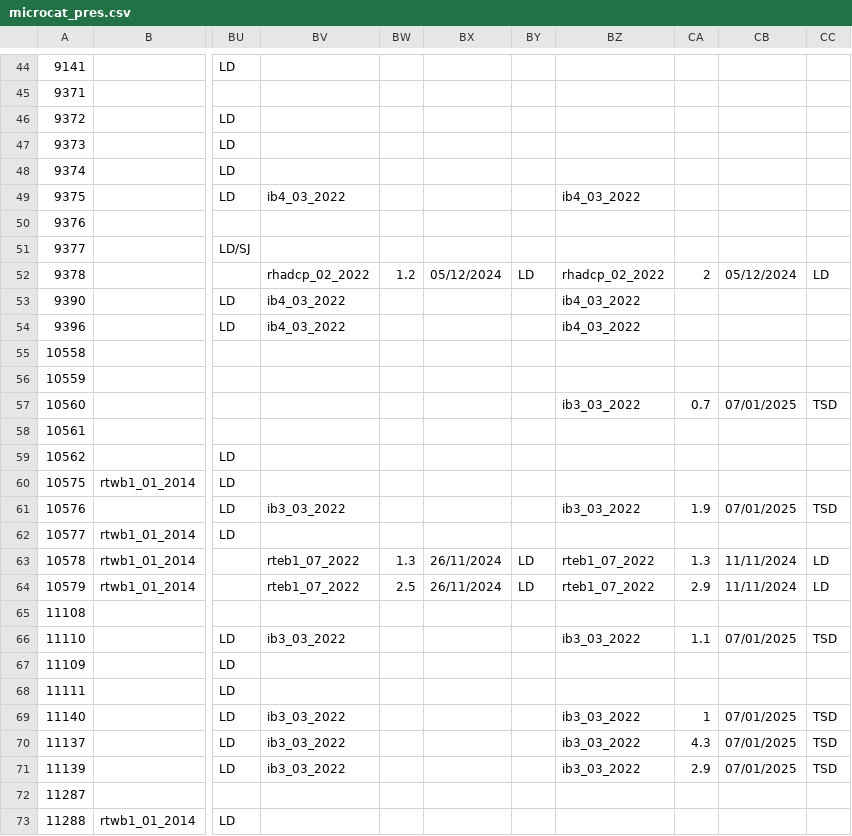
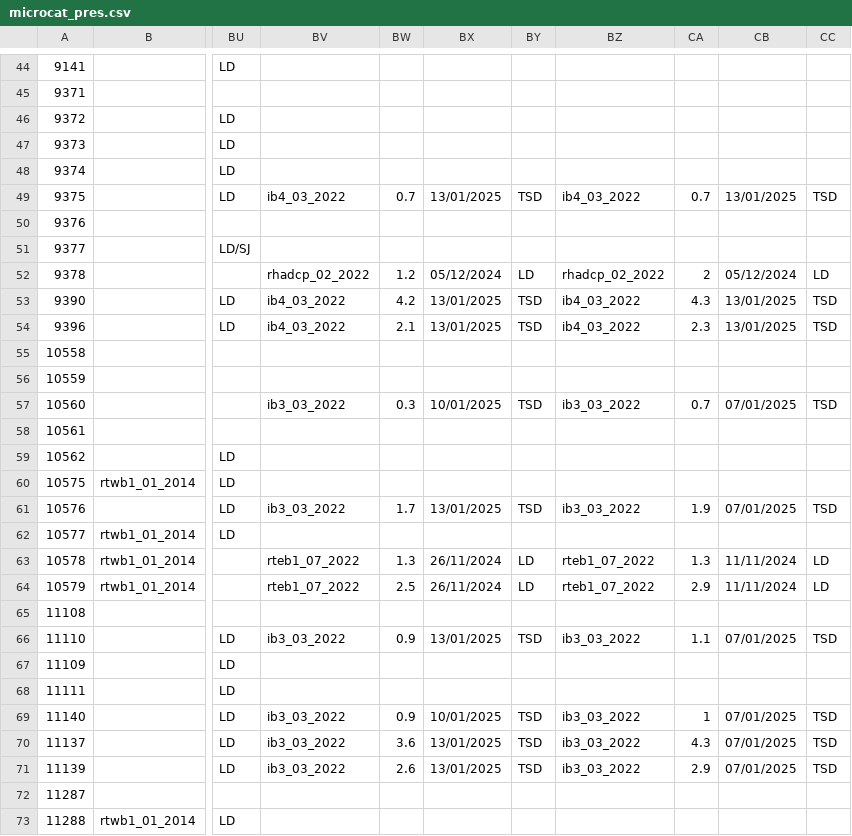
Before and after one commit to ScotMarPhys/m_moorproc_toolbox, a CSV file: metadata/cal_coef/osnap/microcat_pres.csv, drawn as a sheet; only a part is shown, gaps mark what is left out; the diff covers the shown part only; the diff names each change by its address in the sheet, - before the commit and + after, or states it on an @@ line.

```diff
--- a/metadata/cal_coef/osnap/microcat_pres.csv
+++ b/metadata/cal_coef/osnap/microcat_pres.csv
-BW49: (empty)
+BW49: 0.7
-BX49: (empty)
+BX49: 13/01/2025
-BY49: (empty)
+BY49: TSD
-CA49: (empty)
+CA49: 0.7
-CB49: (empty)
+CB49: 13/01/2025
-CC49: (empty)
+CC49: TSD
-BW53: (empty)
+BW53: 4.2
-BX53:BX54: (empty)
+BX53:BX54: 13/01/2025
-BY53:BY54: (empty)
+BY53:BY54: TSD
-CA53: (empty)
+CA53: 4.3
-CB53:CB54: (empty)
+CB53:CB54: 13/01/2025
-CC53:CC54: (empty)
+CC53:CC54: TSD
-BW54: (empty)
+BW54: 2.1
-CA54: (empty)
+CA54: 2.3
-BV57: (empty)
+BV57: ib3_03_2022
-BW57: (empty)
+BW57: 0.3
-BX57: (empty)
+BX57: 10/01/2025
-BY57: (empty)
+BY57: TSD
-BW61: (empty)
+BW61: 1.7
-BX61: (empty)
+BX61: 13/01/2025
-BY61: (empty)
+BY61: TSD
-BW66: (empty)
+BW66: 0.9
-BX66: (empty)
+BX66: 13/01/2025
-BY66: (empty)
+BY66: TSD
-BW69: (empty)
+BW69: 0.9
-BX69: (empty)
+BX69: 10/01/2025
-BY69:BY71: (empty)
+BY69:BY71: TSD
-BW70: (empty)
+BW70: 3.6
-BX70:BX71: (empty)
+BX70:BX71: 13/01/2025
-BW71: (empty)
+BW71: 2.6
```
Also changed, not shown: 156 edited cells elsewhere in this file.
